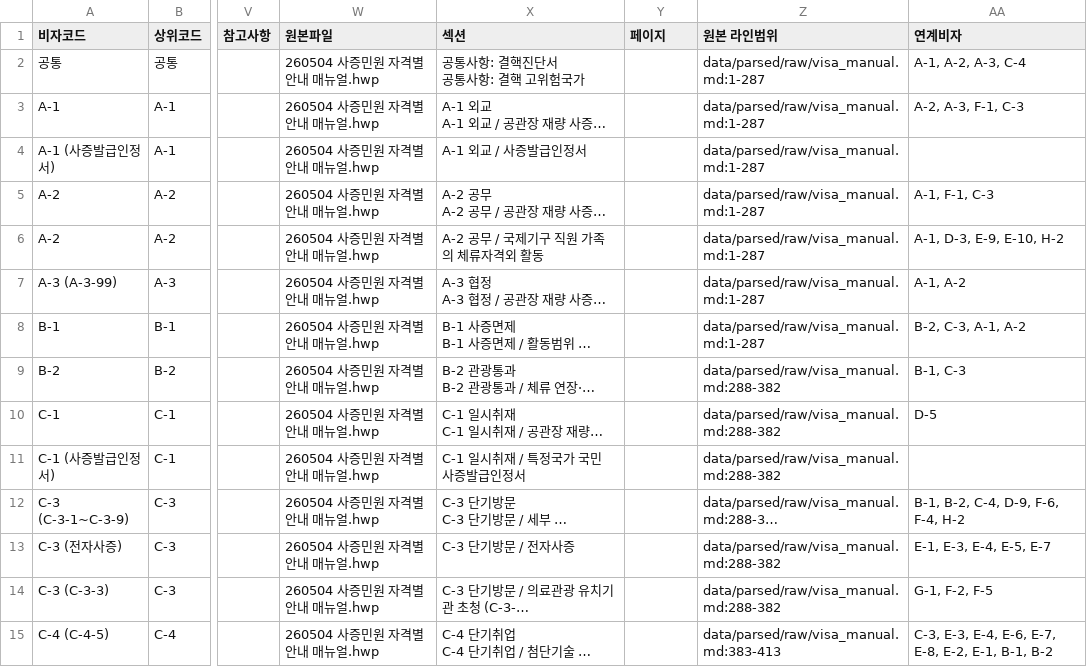
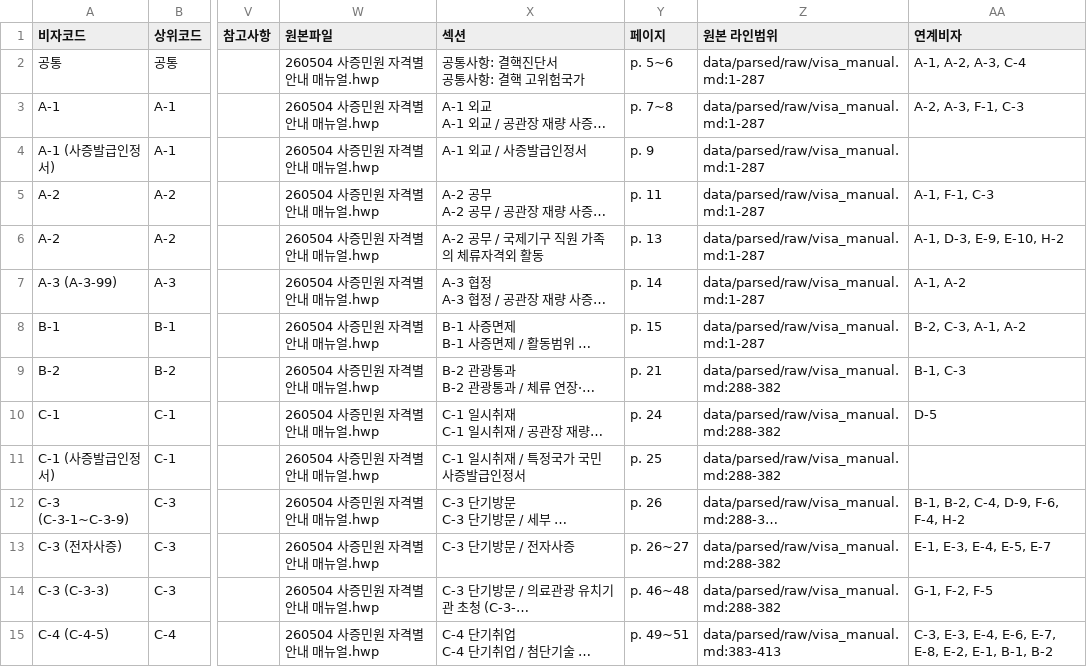
Before and after one commit to jhkim0602/-Vizabridge-IT-AI-, a CSV file: data/processed/사증매뉴얼_검수용_v2.csv, drawn as a sheet; only a part is shown, gaps mark what is left out; long unchanged cells end in …; the diff covers the shown part only; the diff names each change by its address in the sheet, - before the commit and + after, or states it on an @@ line.

```diff
--- a/data/processed/사증매뉴얼_검수용_v2.csv
+++ b/data/processed/사증매뉴얼_검수용_v2.csv
-Y2 (페이지): (empty)
+Y2 (페이지): p. 5~6
-Y3 (페이지): (empty)
+Y3 (페이지): p. 7~8
-Y4 (페이지): (empty)
+Y4 (페이지): p. 9
-Y5 (페이지): (empty)
+Y5 (페이지): p. 11
-Y6 (페이지): (empty)
+Y6 (페이지): p. 13
-Y7 (페이지): (empty)
+Y7 (페이지): p. 14
-Y8 (페이지): (empty)
+Y8 (페이지): p. 15
-Y9 (페이지): (empty)
+Y9 (페이지): p. 21
-Y10 (페이지): (empty)
+Y10 (페이지): p. 24
-Y11 (페이지): (empty)
+Y11 (페이지): p. 25
-Y12 (페이지): (empty)
+Y12 (페이지): p. 26
-Y13 (페이지): (empty)
+Y13 (페이지): p. 26~27
-Y14 (페이지): (empty)
+Y14 (페이지): p. 46~48
-Y15 (페이지): (empty)
+Y15 (페이지): p. 49~51
```
Also changed, not shown: 64 edited cells elsewhere in this file, 1 other file.
